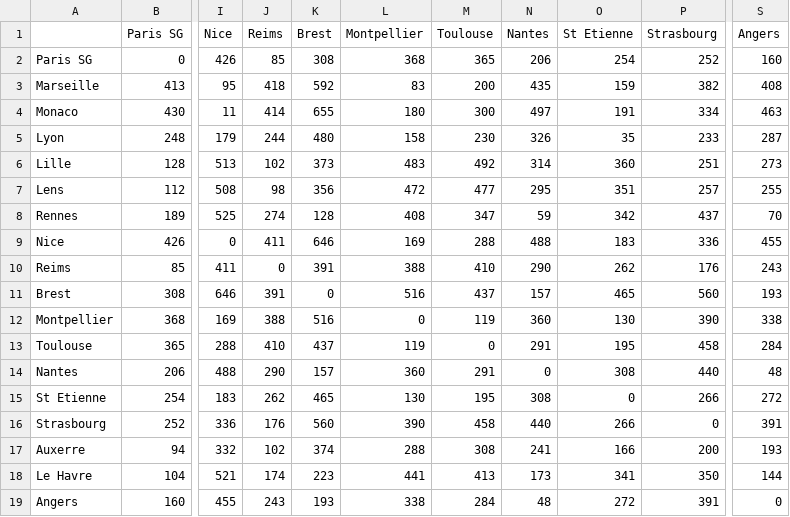
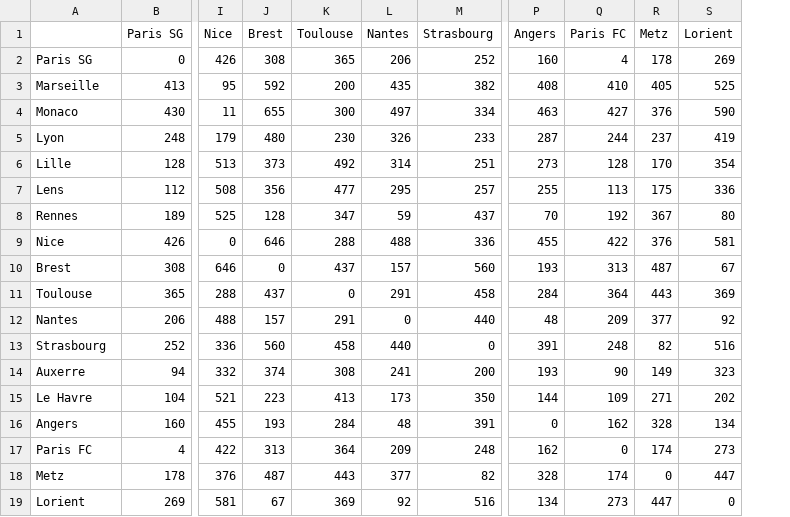
Before and after one commit to MichaelD1976/Streamlit_BK_App_1, a CSV file: data/coordinates/dist_grid_France Ligue 1.csv, drawn as a sheet; only a part is shown, gaps mark what is left out; removed rows and columns are numbered as before the commit, all else as after; rows hold the shown columns only; the diff names each change by its address in the sheet, - before the commit and + after, or states it on an @@ line.

```diff
--- a/data/coordinates/dist_grid_France Ligue 1.csv
+++ b/data/coordinates/dist_grid_France Ligue 1.csv
-column J (Reims), rows 2-9: 85 | 418 | 414 | 244 | 102 | 98 | 274 | 411; row 11: 391; rows 13-14: 410 | 290; rows 16-19: 176 | 102 | 174 | 243
-column L (Montpellier), rows 2-9: 368 | 83 | 180 | 158 | 483 | 472 | 408 | 169; row 11: 516; rows 13-14: 119 | 360; rows 16-19: 390 | 288 | 441 | 338
-column O (St Etienne), rows 2-9: 254 | 159 | 191 | 35 | 360 | 351 | 342 | 183; row 11: 465; rows 13-14: 195 | 308; rows 16-19: 266 | 166 | 341 | 272
+column Q (Paris FC), rows 2-16: 4 | 410 | 427 | 244 | 128 | 113 | 192 | 422 | 313 | 364 | 209 | 248 | 90 | 109 | 162
+column R (Metz), rows 2-16: 178 | 405 | 376 | 237 | 170 | 175 | 367 | 376 | 487 | 443 | 377 | 82 | 149 | 271 | 328
+column S (Lorient), rows 2-16: 269 | 525 | 590 | 419 | 354 | 336 | 80 | 581 | 67 | 369 | 92 | 516 | 323 | 202 | 134
-row 10: Reims | 85 | 411 | 0 | 391 | 388 | 410 | 290 | 262 | 176 | 243
-row 12: Montpellier | 368 | 169 | 388 | 516 | 0 | 119 | 360 | 130 | 390 | 338
-row 15: St Etienne | 254 | 183 | 262 | 465 | 130 | 195 | 308 | 0 | 266 | 272
+row 17: Paris FC | 4 | 422 | 313 | 364 | 209 | 248 | 162 | 0 | 174 | 273
+row 18: Metz | 178 | 376 | 487 | 443 | 377 | 82 | 328 | 174 | 0 | 447
+row 19: Lorient | 269 | 581 | 67 | 369 | 92 | 516 | 134 | 273 | 447 | 0
```
Also changed, not shown: data/coordinates/dist_grid_England League Two.csv, data/coordinates/dist_grid_England Premier.csv, 10 other files.
